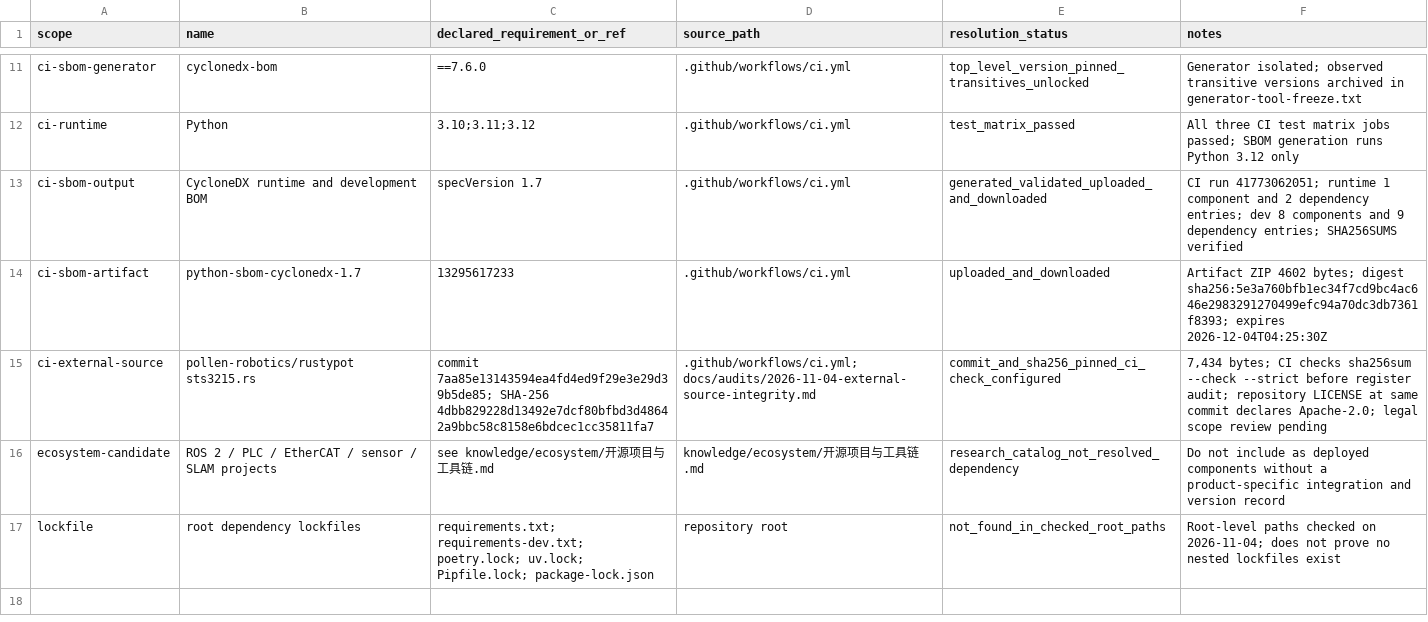
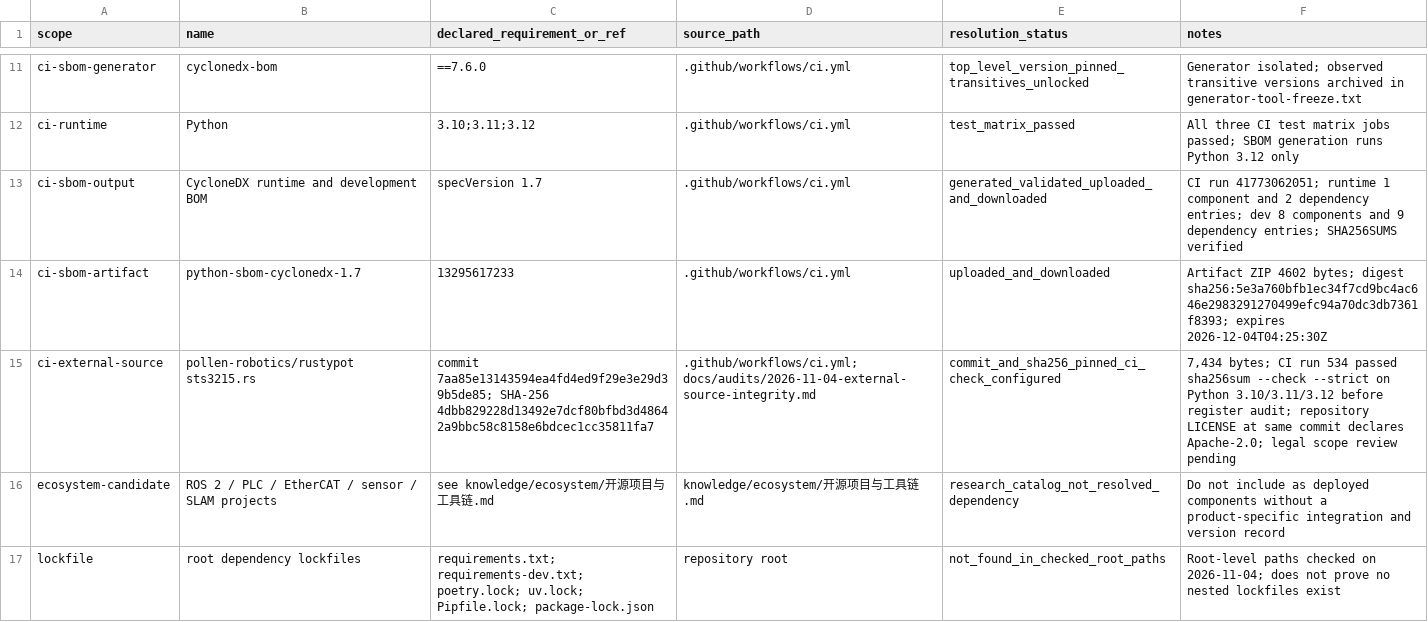
Before and after one commit to rexyll/robot_knowledgebasement, a CSV file: docs/audits/2026-11-04-software-dependency-inventory.csv, drawn as a sheet; only a part is shown, gaps mark what is left out.

Commit message:
docs: record passing rustypot SHA verification across Python matrix

```diff
--- a/docs/audits/2026-11-04-software-dependency-inventory.csv
+++ b/docs/audits/2026-11-04-software-dependency-inventory.csv
@@ -14,3 +14,3 @@
 "ci-sbom-artifact","python-sbom-cyclonedx-1.7","13295617233",".github/workflows/ci.yml","uploaded_and_downloaded","Artifact ZIP 4602 bytes; digest sha256:5e3a760bfb1ec34f7cd9bc4ac646e2983291270499efc94a70dc3db7361f8393; expires 2026-12-04T04:25:30Z"
-"ci-external-source","pollen-robotics/rustypot sts3215.rs","commit 7aa85e13143594ea4fd4ed9f29e3e29d39b5de85; SHA-256 4dbb829228d13492e7dcf80bfbd3d48642a9bbc58c8158e6bdcec1cc35811fa7",".github/workflows/ci.yml; docs/audits/2026-11-04-external-source-integrity.md","commit_and_sha256_pinned_ci_check_configured","7,434 bytes; CI checks sha256sum --check --strict before register audit; repository LICENSE at same commit declares Apache-2.0; legal scope review pending"
+"ci-external-source","pollen-robotics/rustypot sts3215.rs","commit 7aa85e13143594ea4fd4ed9f29e3e29d39b5de85; SHA-256 4dbb829228d13492e7dcf80bfbd3d48642a9bbc58c8158e6bdcec1cc35811fa7",".github/workflows/ci.yml; docs/audits/2026-11-04-external-source-integrity.md","commit_and_sha256_pinned_ci_check_configured","7,434 bytes; CI run 534 passed sha256sum --check --strict on Python 3.10/3.11/3.12 before register audit; repository LICENSE at same commit declares Apache-2.0; legal scope review pending"
 "ecosystem-candidate","ROS 2 / PLC / EtherCAT / sensor / SLAM projects","see knowledge/ecosystem/开源项目与工具链.md","knowledge/ecosystem/开源项目与工具链.md","research_catalog_not_resolved_dependency","Do not include as deployed components without a product-specific integration and version record"
```
